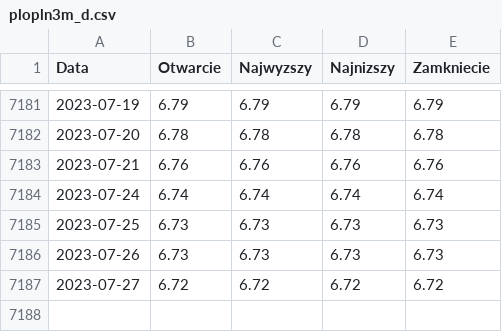
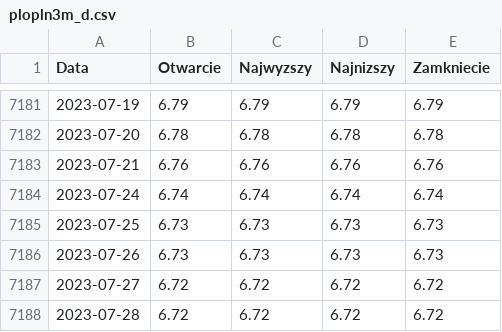
Before and after one commit to szalaj/procenty, a CSV file: services/web/project/static/plopln3m_d.csv, drawn as a sheet; only a part is shown, gaps mark what is left out; the diff names each change by its address in the sheet, - before the commit and + after, or states it on an @@ line.

```diff
--- a/services/web/project/static/plopln3m_d.csv
+++ b/services/web/project/static/plopln3m_d.csv
+row 7188: 2023-07-28 | 6.72 | 6.72 | 6.72 | 6.72
```
Also changed, not shown: services/web/project/static/plopln6m_d.csv, 3 other files.
